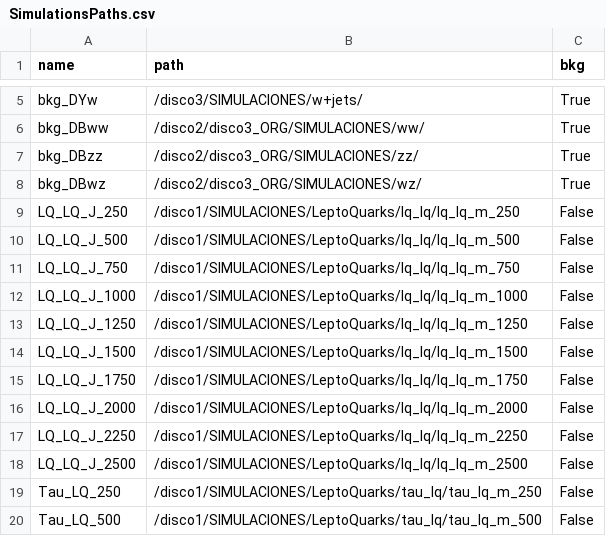
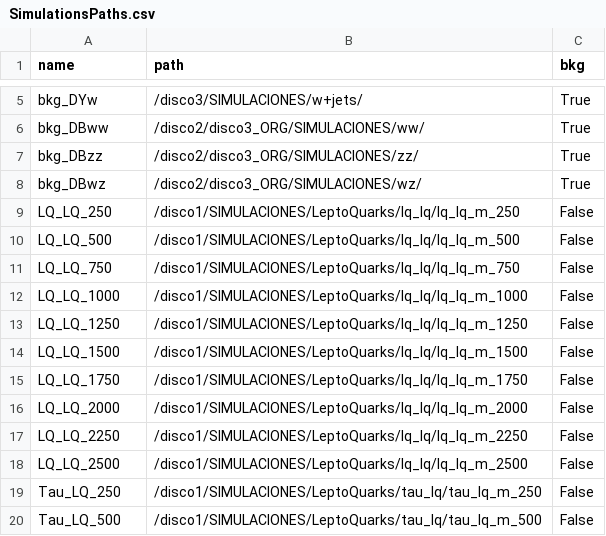
Before and after one commit to cfrc2694/Pheno_BSM, a CSV file: SimulationsPaths.csv, drawn as a sheet; only a part is shown, gaps mark what is left out.

Commit message:
Update pair production name

```diff
--- a/SimulationsPaths.csv
+++ b/SimulationsPaths.csv
@@ -8,12 +8,12 @@ bkg_DBzz,/disco2/disco3_ORG/SIMULACIONES/zz/,True
 bkg_DBwz,/disco2/disco3_ORG/SIMULACIONES/wz/,True
-LQ_LQ_J_250,/disco1/SIMULACIONES/LeptoQuarks/lq_lq/lq_lq_m_250,False
-LQ_LQ_J_500,/disco1/SIMULACIONES/LeptoQuarks/lq_lq/lq_lq_m_500,False
-LQ_LQ_J_750,/disco1/SIMULACIONES/LeptoQuarks/lq_lq/lq_lq_m_750,False
-LQ_LQ_J_1000,/disco1/SIMULACIONES/LeptoQuarks/lq_lq/lq_lq_m_1000,False
-LQ_LQ_J_1250,/disco1/SIMULACIONES/LeptoQuarks/lq_lq/lq_lq_m_1250,False
-LQ_LQ_J_1500,/disco1/SIMULACIONES/LeptoQuarks/lq_lq/lq_lq_m_1500,False
-LQ_LQ_J_1750,/disco1/SIMULACIONES/LeptoQuarks/lq_lq/lq_lq_m_1750,False
-LQ_LQ_J_2000,/disco1/SIMULACIONES/LeptoQuarks/lq_lq/lq_lq_m_2000,False
-LQ_LQ_J_2250,/disco1/SIMULACIONES/LeptoQuarks/lq_lq/lq_lq_m_2250,False
-LQ_LQ_J_2500,/disco1/SIMULACIONES/LeptoQuarks/lq_lq/lq_lq_m_2500,False
+LQ_LQ_250,/disco1/SIMULACIONES/LeptoQuarks/lq_lq/lq_lq_m_250,False
+LQ_LQ_500,/disco1/SIMULACIONES/LeptoQuarks/lq_lq/lq_lq_m_500,False
+LQ_LQ_750,/disco1/SIMULACIONES/LeptoQuarks/lq_lq/lq_lq_m_750,False
+LQ_LQ_1000,/disco1/SIMULACIONES/LeptoQuarks/lq_lq/lq_lq_m_1000,False
+LQ_LQ_1250,/disco1/SIMULACIONES/LeptoQuarks/lq_lq/lq_lq_m_1250,False
+LQ_LQ_1500,/disco1/SIMULACIONES/LeptoQuarks/lq_lq/lq_lq_m_1500,False
+LQ_LQ_1750,/disco1/SIMULACIONES/LeptoQuarks/lq_lq/lq_lq_m_1750,False
+LQ_LQ_2000,/disco1/SIMULACIONES/LeptoQuarks/lq_lq/lq_lq_m_2000,False
+LQ_LQ_2250,/disco1/SIMULACIONES/LeptoQuarks/lq_lq/lq_lq_m_2250,False
+LQ_LQ_2500,/disco1/SIMULACIONES/LeptoQuarks/lq_lq/lq_lq_m_2500,False
 Tau_LQ_250,/disco1/SIMULACIONES/LeptoQuarks/tau_lq/tau_lq_m_250,False
```
